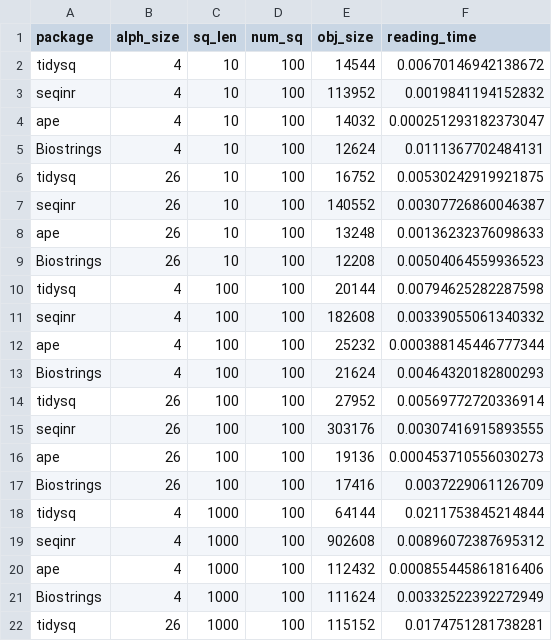
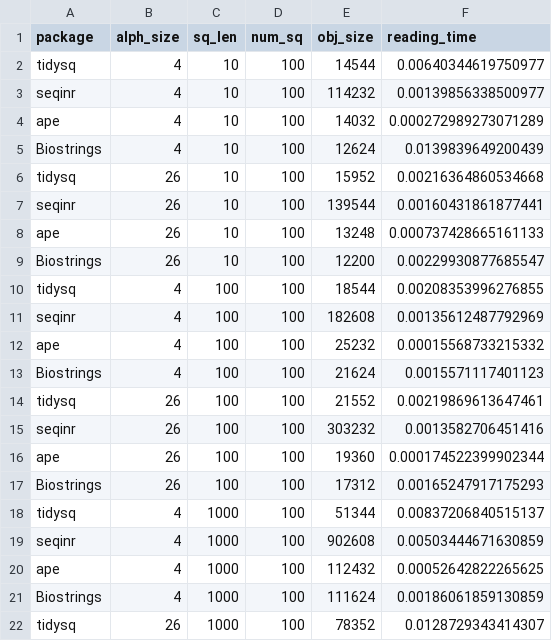
Before and after one commit to BioGenies/tidysq, a CSV file: inst/benchmarks/results.csv, drawn as a sheet; only a part is shown; the diff covers the shown part only.

Commit message:
benchmark repeated

```diff
--- a/inst/benchmarks/results.csv
+++ b/inst/benchmarks/results.csv
@@ -1,22 +1,22 @@
 "package","alph_size","sq_len","num_sq","obj_size","reading_time"
-"tidysq",4,10,100,14544,0.00670146942138672
-"seqinr",4,10,100,113952,0.0019841194152832
-"ape",4,10,100,14032,0.000251293182373047
-"Biostrings",4,10,100,12624,0.0111367702484131
-"tidysq",26,10,100,16752,0.00530242919921875
-"seqinr",26,10,100,140552,0.00307726860046387
-"ape",26,10,100,13248,0.00136232376098633
-"Biostrings",26,10,100,12208,0.00504064559936523
-"tidysq",4,100,100,20144,0.00794625282287598
-"seqinr",4,100,100,182608,0.00339055061340332
-"ape",4,100,100,25232,0.000388145446777344
-"Biostrings",4,100,100,21624,0.00464320182800293
-"tidysq",26,100,100,27952,0.00569772720336914
-"seqinr",26,100,100,303176,0.00307416915893555
-"ape",26,100,100,19136,0.000453710556030273
-"Biostrings",26,100,100,17416,0.0037229061126709
-"tidysq",4,1000,100,64144,0.0211753845214844
-"seqinr",4,1000,100,902608,0.00896072387695312
-"ape",4,1000,100,112432,0.000855445861816406
-"Biostrings",4,1000,100,111624,0.00332522392272949
-"tidysq",26,1000,100,115152,0.0174751281738281
+"tidysq",4,10,100,14544,0.00640344619750977
+"seqinr",4,10,100,114232,0.00139856338500977
+"ape",4,10,100,14032,0.000272989273071289
+"Biostrings",4,10,100,12624,0.0139839649200439
+"tidysq",26,10,100,15952,0.00216364860534668
+"seqinr",26,10,100,139544,0.00160431861877441
+"ape",26,10,100,13248,0.000737428665161133
+"Biostrings",26,10,100,12200,0.00229930877685547
+"tidysq",4,100,100,18544,0.00208353996276855
+"seqinr",4,100,100,182608,0.00135612487792969
+"ape",4,100,100,25232,0.00015568733215332
+"Biostrings",4,100,100,21624,0.0015571117401123
+"tidysq",26,100,100,21552,0.00219869613647461
+"seqinr",26,100,100,303232,0.0013582706451416
+"ape",26,100,100,19360,0.000174522399902344
+"Biostrings",26,100,100,17312,0.00165247917175293
+"tidysq",4,1000,100,51344,0.00837206840515137
+"seqinr",4,1000,100,902608,0.00503444671630859
+"ape",4,1000,100,112432,0.00052642822265625
+"Biostrings",4,1000,100,111624,0.00186061859130859
+"tidysq",26,1000,100,78352,0.0128729343414307
```
Also changed, not shown: 67 edited cells elsewhere in this file.
